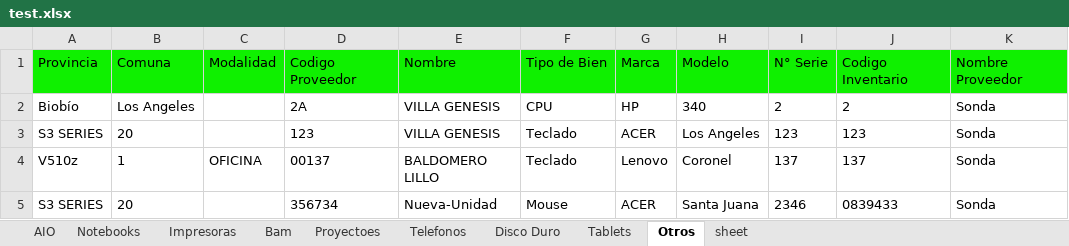
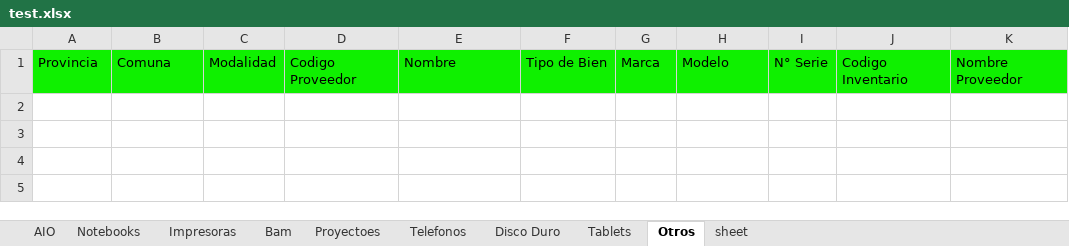
Before and after one commit to MartinCastroMorales-mcm/JunjiInventario, an Excel workbook: test.xlsx, sheet Otros, drawn as a sheet; values as stored, in another font and other column widths than the file's, no borders; the diff names each change by its address in the sheet, - before the commit and + after, or states it on an @@ line.

```diff
--- a/test.xlsx (sheet Otros)
+++ b/test.xlsx (sheet Otros)
-row 2: Biobío | Los Angeles |  | 2A | VILLA GENESIS | CPU | HP | 340 | 2 | 2 | Sonda
-row 3: S3 SERIES | 20 |  | 123 | VILLA GENESIS | Teclado | ACER | Los Angeles | 123 | 123 | Sonda
-row 4: V510z | 1 | OFICINA | 00137 | BALDOMERO LILLO | Teclado | Lenovo | Coronel | 137 | 137 | Sonda
-row 5: S3 SERIES | 20 |  | 356734 | Nueva-Unidad | Mouse | ACER | Santa Juana | 2346 | 0839433 | Sonda
```
Also changed, not shown: sheet AIO, 28 other files.
